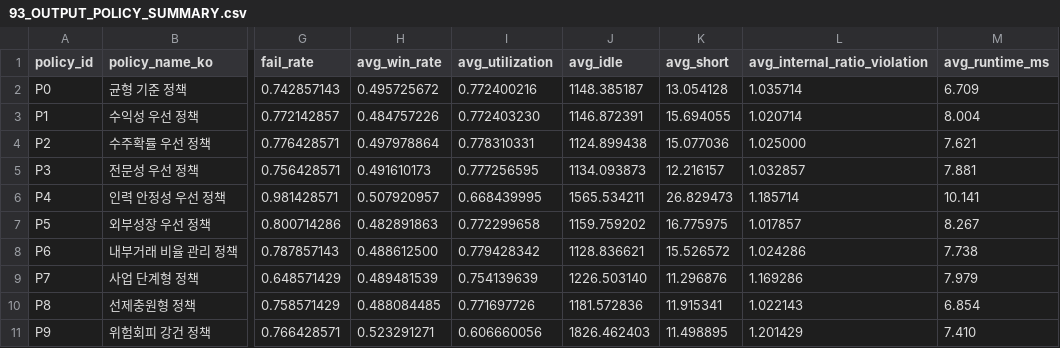
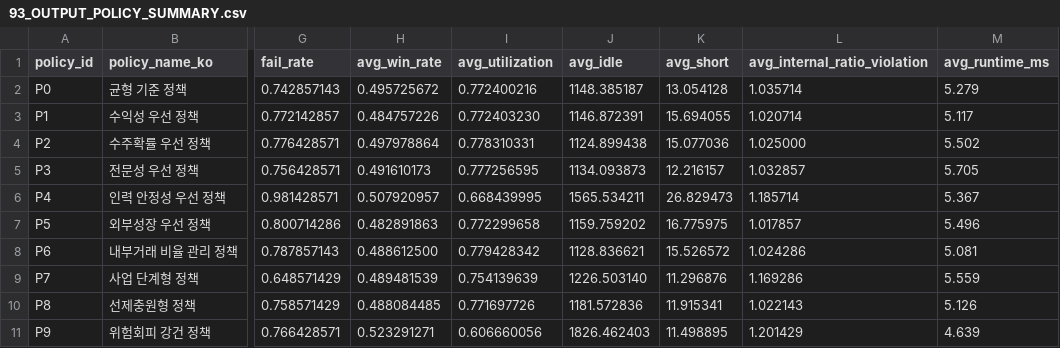
Before and after one commit to seunghyun-77/ssu, a CSV file: experiment_output_project/93_OUTPUT_POLICY_SUMMARY.csv, drawn as a sheet; only a part is shown, gaps mark what is left out; the diff names each change by its address in the sheet, - before the commit and + after, or states it on an @@ line.

Commit message:
Explain statistical results and correct checkpoint win rates

```diff
--- a/experiment_output_project/93_OUTPUT_POLICY_SUMMARY.csv
+++ b/experiment_output_project/93_OUTPUT_POLICY_SUMMARY.csv
-M2 (avg_runtime_ms): 6.709
+M2 (avg_runtime_ms): 5.279
-M3 (avg_runtime_ms): 8.004
+M3 (avg_runtime_ms): 5.117
-M4 (avg_runtime_ms): 7.621
+M4 (avg_runtime_ms): 5.502
-M5 (avg_runtime_ms): 7.881
+M5 (avg_runtime_ms): 5.705
-M6 (avg_runtime_ms): 10.141
+M6 (avg_runtime_ms): 5.367
-M7 (avg_runtime_ms): 8.267
+M7 (avg_runtime_ms): 5.496
-M8 (avg_runtime_ms): 7.738
+M8 (avg_runtime_ms): 5.081
-M9 (avg_runtime_ms): 7.979
+M9 (avg_runtime_ms): 5.559
-M10 (avg_runtime_ms): 6.854
+M10 (avg_runtime_ms): 5.126
-M11 (avg_runtime_ms): 7.410
+M11 (avg_runtime_ms): 4.639
```
Also changed, not shown: experiment_output_base/93_OUTPUT_POLICY_SUMMARY.csv, experiment_output_base/96_OUTPUT_CHECKPOINT_SUMMARY.csv, 9 other files.
